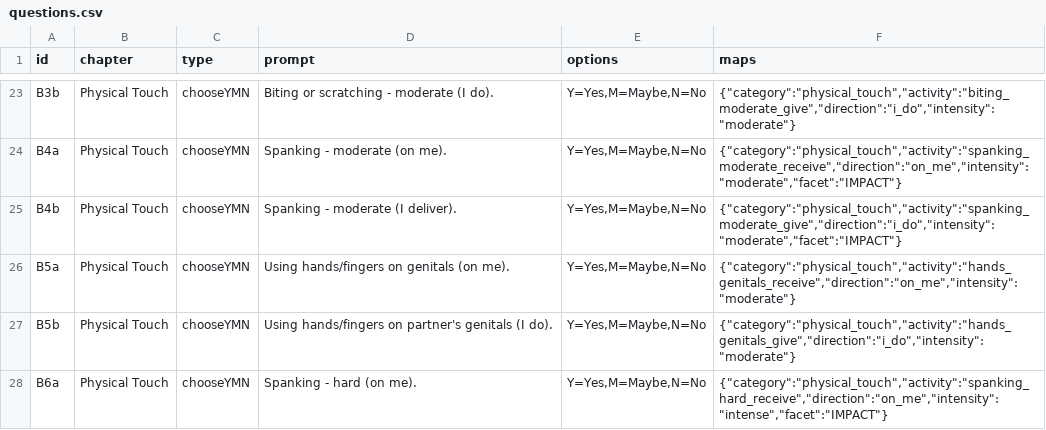
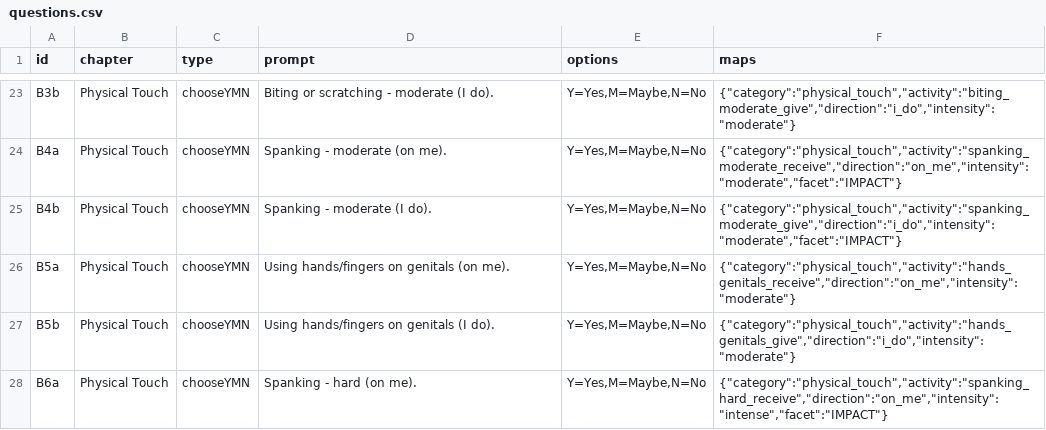
Before and after one commit to marvinrenaud/attuned-survey, a CSV file: frontend/src/data/questions.csv, drawn as a sheet; only a part is shown, gaps mark what is left out; the diff covers the shown part only.

```diff
--- a/frontend/src/data/questions.csv
+++ b/frontend/src/data/questions.csv
@@ -24,5 +24,5 @@ B3b,Physical Touch,chooseYMN,"Biting or scratching - moderate (I do).","Y=Yes,M=
 B4a,Physical Touch,chooseYMN,"Spanking - moderate (on me).","Y=Yes,M=Maybe,N=No","{""category"":""physical_touch"",""activity"":""spanking_moderate_receive"",""direction"":""on_me"",""intensity"":""moderate"",""facet"":""IMPACT""}"
-B4b,Physical Touch,chooseYMN,"Spanking - moderate (I deliver).","Y=Yes,M=Maybe,N=No","{""category"":""physical_touch"",""activity"":""spanking_moderate_give"",""direction"":""i_do"",""intensity"":""moderate"",""facet"":""IMPACT""}"
+B4b,Physical Touch,chooseYMN,"Spanking - moderate (I do).","Y=Yes,M=Maybe,N=No","{""category"":""physical_touch"",""activity"":""spanking_moderate_give"",""direction"":""i_do"",""intensity"":""moderate"",""facet"":""IMPACT""}"
 B5a,Physical Touch,chooseYMN,"Using hands/fingers on genitals (on me).","Y=Yes,M=Maybe,N=No","{""category"":""physical_touch"",""activity"":""hands_genitals_receive"",""direction"":""on_me"",""intensity"":""moderate""}"
-B5b,Physical Touch,chooseYMN,"Using hands/fingers on partner's genitals (I do).","Y=Yes,M=Maybe,N=No","{""category"":""physical_touch"",""activity"":""hands_genitals_give"",""direction"":""i_do"",""intensity"":""moderate""}"
+B5b,Physical Touch,chooseYMN,"Using hands/fingers on genitals (I do).","Y=Yes,M=Maybe,N=No","{""category"":""physical_touch"",""activity"":""hands_genitals_give"",""direction"":""i_do"",""intensity"":""moderate""}"
 B6a,Physical Touch,chooseYMN,"Spanking - hard (on me).","Y=Yes,M=Maybe,N=No","{""category"":""physical_touch"",""activity"":""spanking_hard_receive"",""direction"":""on_me"",""intensity"":""intense"",""facet"":""IMPACT""}"
```
Also changed, not shown: 9 edited cells elsewhere in this file, 4 other files.
